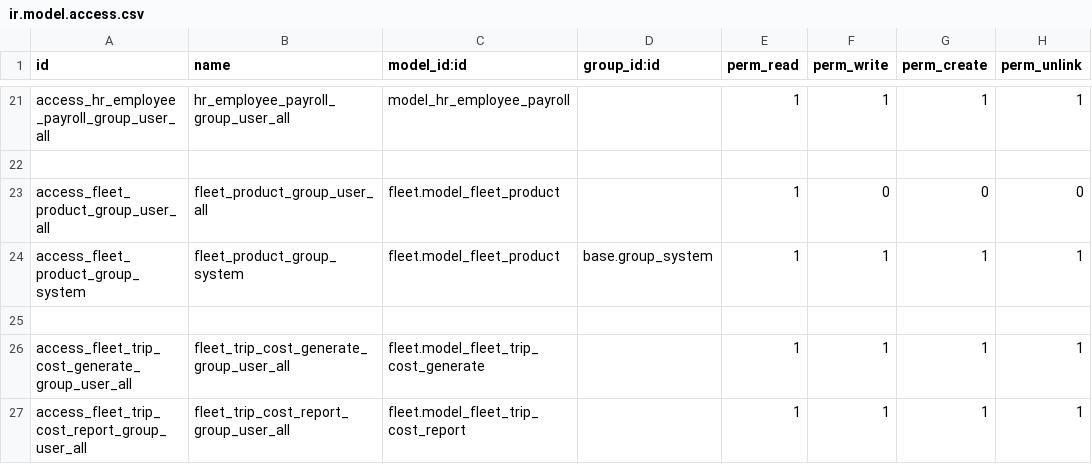
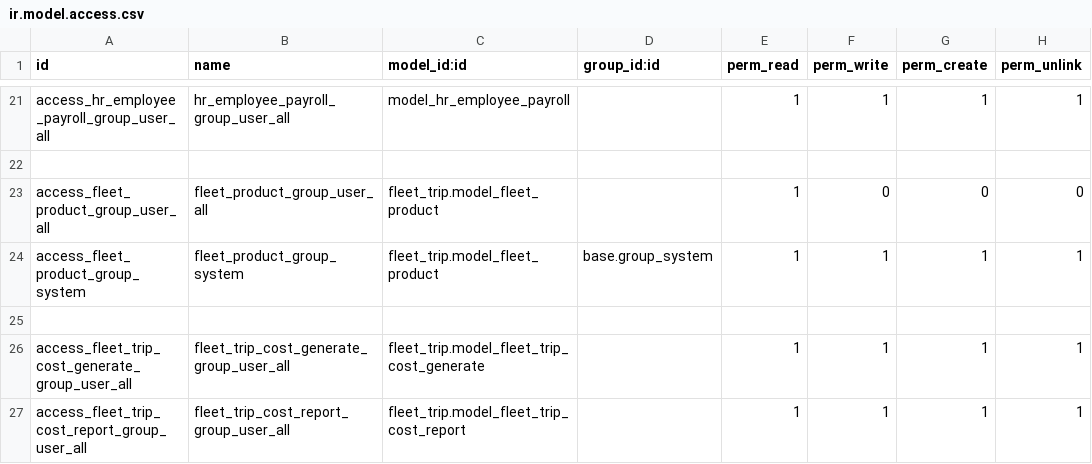
Before and after one commit to ducanhvna/fleet, a CSV file: fleet_trip/security/ir.model.access.csv, drawn as a sheet; only a part is shown, gaps mark what is left out.

Commit message:
Fix csv

```diff
--- a/fleet_trip/security/ir.model.access.csv
+++ b/fleet_trip/security/ir.model.access.csv
@@ -22,6 +22,6 @@ access_hr_employee_payroll_group_user_all,hr_employee_payroll_group_user_all,mod
 
-access_fleet_product_group_user_all,fleet_product_group_user_all,fleet.model_fleet_product,,1,0,0,0
-access_fleet_product_group_system,fleet_product_group_system,fleet.model_fleet_product,base.group_system,1,1,1,1
+access_fleet_product_group_user_all,fleet_product_group_user_all,fleet_trip.model_fleet_product,,1,0,0,0
+access_fleet_product_group_system,fleet_product_group_system,fleet_trip.model_fleet_product,base.group_system,1,1,1,1
 
-access_fleet_trip_cost_generate_group_user_all,fleet_trip_cost_generate_group_user_all,fleet.model_fleet_trip_cost_generate,,1,1,1,1
-access_fleet_trip_cost_report_group_user_all,fleet_trip_cost_report_group_user_all,fleet.model_fleet_trip_cost_report,,1,1,1,1
+access_fleet_trip_cost_generate_group_user_all,fleet_trip_cost_generate_group_user_all,fleet_trip.model_fleet_trip_cost_generate,,1,1,1,1
+access_fleet_trip_cost_report_group_user_all,fleet_trip_cost_report_group_user_all,fleet_trip.model_fleet_trip_cost_report,,1,1,1,1
```
